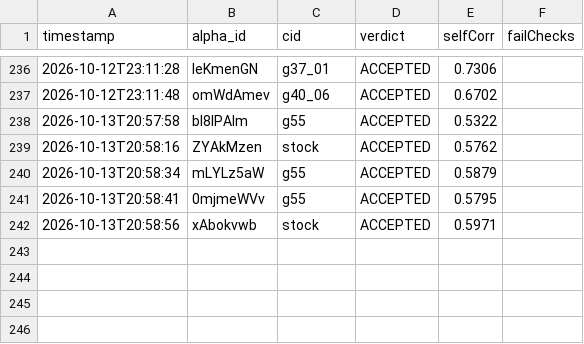
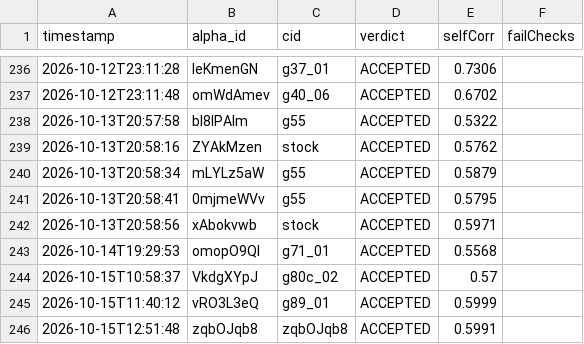
Before and after one commit to jslijb/worldQuantAlpha, a CSV file: data/alpha_quality_analysis/SUBMIT_VERDICTS.csv, drawn as a sheet; only a part is shown, gaps mark what is left out.

```diff
--- a/data/alpha_quality_analysis/SUBMIT_VERDICTS.csv
+++ b/data/alpha_quality_analysis/SUBMIT_VERDICTS.csv
@@ -242 +242,5 @@
 2026-10-13T20:58:56,xAbokvwb,stock,ACCEPTED,0.5971,
+2026-10-14T19:29:53,omopO9Ql,g71_01,ACCEPTED,0.5568,
+2026-10-15T10:58:37,VkdgXYpJ,g80c_02,ACCEPTED,0.57,
+2026-10-15T11:40:12,vRO3L3eQ,g89_01,ACCEPTED,0.5999,
+2026-10-15T12:51:48,zqbOJqb8,zqbOJqb8,ACCEPTED,0.5991,
```
Also changed, not shown: data/alpha_quality_analysis/SUBMITTED_LEDGER.csv, 1 other file.
